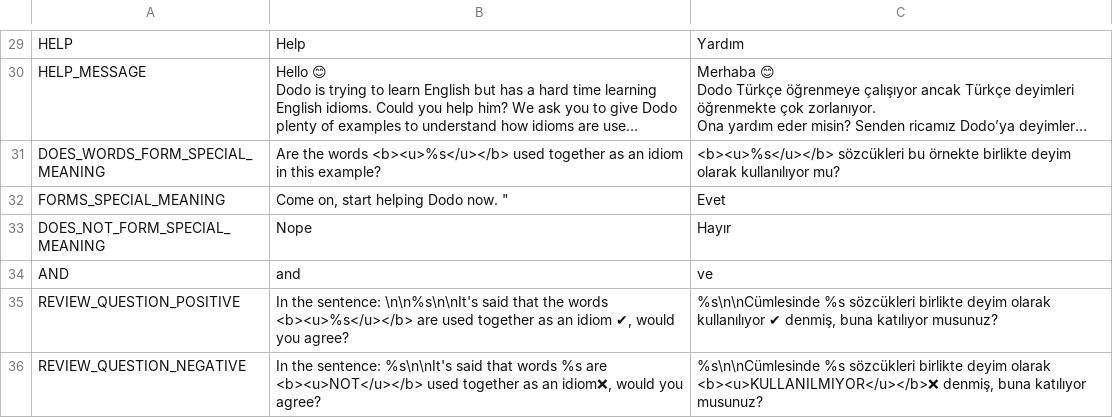
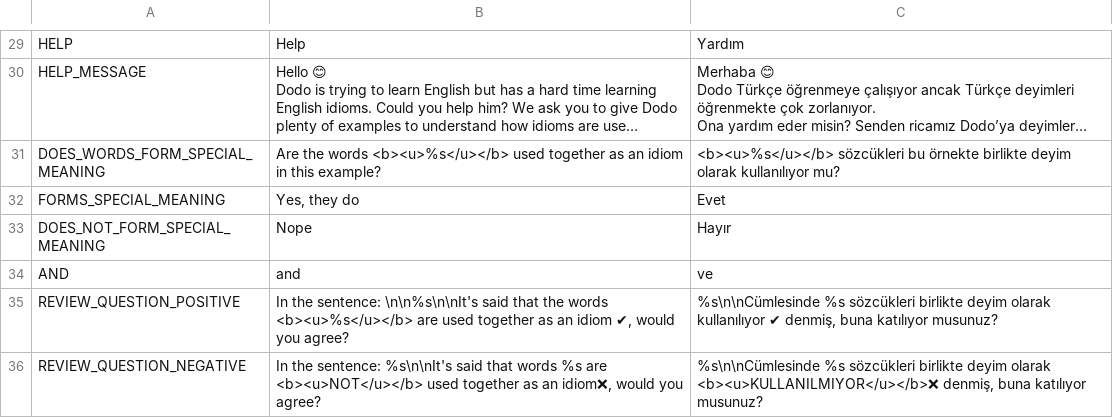
Before and after one commit to Dodiom/dodiom, a CSV file: utils/translation/translation.csv, drawn as a sheet; only a part is shown, gaps mark what is left out; long unchanged cells end in …; the diff names each change by its address in the sheet, - before the commit and + after, or states it on an @@ line.

```diff
--- a/utils/translation/translation.csv
+++ b/utils/translation/translation.csv
-B32: Come on, start helping Dodo now. "
+B32: Yes, they do
```
Also changed, not shown: 1 other file.
